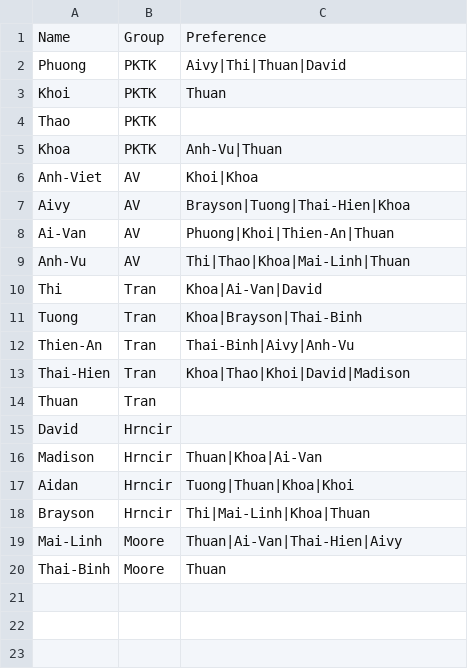
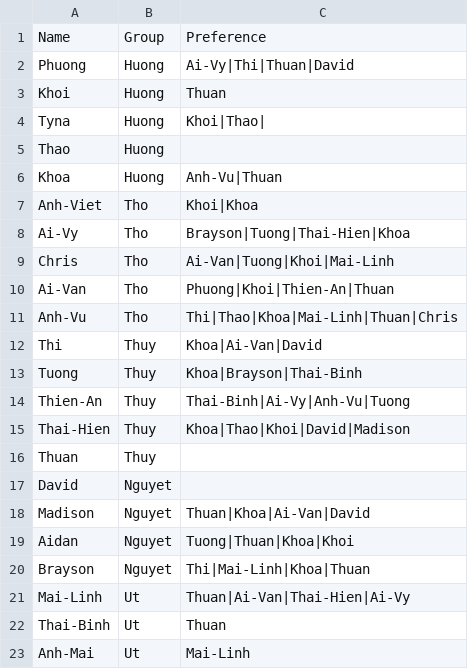
Before and after one commit to t2minht/secret-santa, a CSV file: src/exampleBank.csv, drawn as a sheet.

```diff
--- a/src/exampleBank.csv
+++ b/src/exampleBank.csv
@@ -1,20 +1,23 @@
 Name,Group,Preference
-Phuong,PKTK,Aivy|Thi|Thuan|David
-Khoi,PKTK,Thuan
-Thao,PKTK,
-Khoa,PKTK,Anh-Vu|Thuan
-Anh-Viet,AV,Khoi|Khoa
-Aivy,AV,Brayson|Tuong|Thai-Hien|Khoa
-Ai-Van,AV,Phuong|Khoi|Thien-An|Thuan
-Anh-Vu,AV,Thi|Thao|Khoa|Mai-Linh|Thuan
-Thi,Tran,Khoa|Ai-Van|David
-Tuong,Tran,Khoa|Brayson|Thai-Binh
-Thien-An,Tran,Thai-Binh|Aivy|Anh-Vu
-Thai-Hien,Tran,Khoa|Thao|Khoi|David|Madison
-Thuan,Tran,
-David,Hrncir,
-Madison,Hrncir,Thuan|Khoa|Ai-Van
-Aidan,Hrncir,Tuong|Thuan|Khoa|Khoi
-Brayson,Hrncir,Thi|Mai-Linh|Khoa|Thuan
-Mai-Linh,Moore,Thuan|Ai-Van|Thai-Hien|Aivy
-Thai-Binh,Moore,Thuan
+Phuong,Huong,Ai-Vy|Thi|Thuan|David
+Khoi,Huong,Thuan
+Tyna,Huong,Khoi|Thao|
+Thao,Huong,
+Khoa,Huong,Anh-Vu|Thuan
+Anh-Viet,Tho,Khoi|Khoa
+Ai-Vy,Tho,Brayson|Tuong|Thai-Hien|Khoa
+Chris,Tho,Ai-Van|Tuong|Khoi|Mai-Linh
+Ai-Van,Tho,Phuong|Khoi|Thien-An|Thuan
+Anh-Vu,Tho,Thi|Thao|Khoa|Mai-Linh|Thuan|Chris
+Thi,Thuy,Khoa|Ai-Van|David
+Tuong,Thuy,Khoa|Brayson|Thai-Binh
+Thien-An,Thuy,Thai-Binh|Ai-Vy|Anh-Vu|Tuong
+Thai-Hien,Thuy,Khoa|Thao|Khoi|David|Madison
+Thuan,Thuy,
+David,Nguyet,
+Madison,Nguyet,Thuan|Khoa|Ai-Van|David
+Aidan,Nguyet,Tuong|Thuan|Khoa|Khoi
+Brayson,Nguyet,Thi|Mai-Linh|Khoa|Thuan
+Mai-Linh,Ut,Thuan|Ai-Van|Thai-Hien|Ai-Vy
+Thai-Binh,Ut,Thuan
+Anh-Mai,Ut,Mai-Linh
```
Also changed, not shown: 1 other file.
